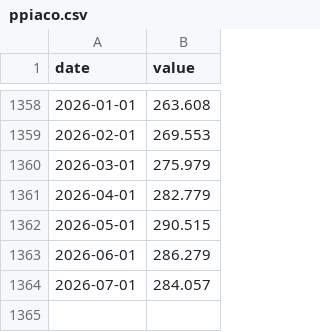
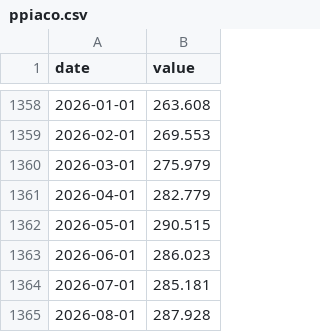
Before and after one commit to JungOhLee/macro-monitoring, a CSV file: data/raw/ppiaco.csv, drawn as a sheet; only a part is shown, gaps mark what is left out.

```diff
--- a/data/raw/ppiaco.csv
+++ b/data/raw/ppiaco.csv
@@ -1362,3 +1362,4 @@ date,value
 2026-05-01,290.515
-2026-06-01,286.279
-2026-07-01,284.057
+2026-06-01,286.023
+2026-07-01,285.181
+2026-08-01,287.928
```
Also changed, not shown: data/raw/rrpontsyd.csv, data/raw/rsp.csv, 12 other files.
